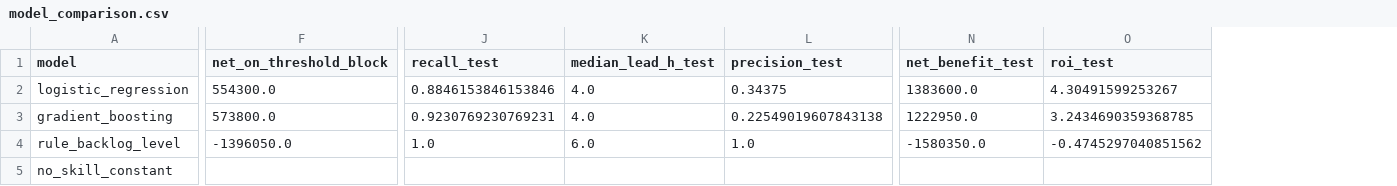
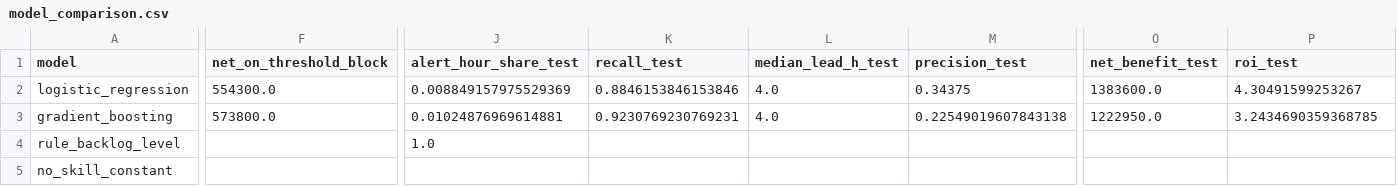
Before and after one commit to vasiliyyanov-max/payment-network-capacity-risk, a CSV file: capacity_output/model_comparison.csv, drawn as a sheet; only a part is shown, gaps mark what is left out; addresses are those after the commit; the diff names each change by its address in the sheet, - before the commit and + after, or states it on an @@ line.

```diff
--- a/capacity_output/model_comparison.csv
+++ b/capacity_output/model_comparison.csv
+column J (alert_hour_share_test), rows 2-4: 0.008849157975529369 | 0.01024876969614881 | 1.0
-F4 (net_on_threshold_block): -1396050.0
+F4 (net_on_threshold_block): (empty)
-K4 (recall_test): 1.0
+K4 (recall_test): (empty)
-L4 (median_lead_h_test): 6.0
+L4 (median_lead_h_test): (empty)
-M4 (precision_test): 1.0
+M4 (precision_test): (empty)
-O4 (net_benefit_test): -1580350.0
+O4 (net_benefit_test): (empty)
-P4 (roi_test): -0.4745297040851562
+P4 (roi_test): (empty)
```
Also changed, not shown: 3 other files.
